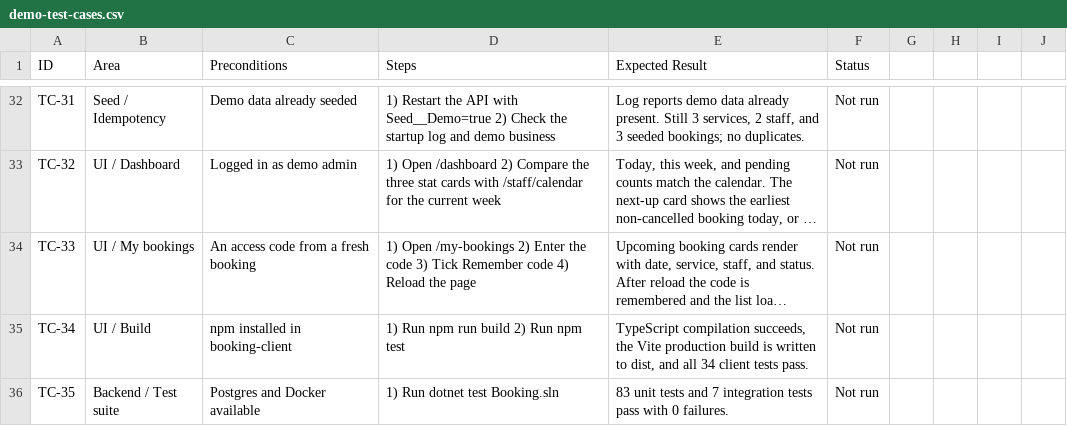
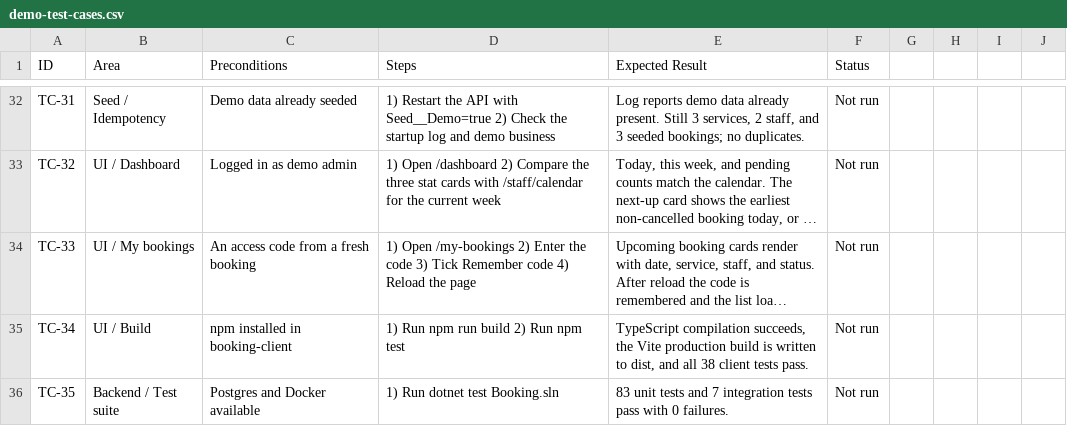
Before and after one commit to cacinterino/booking-system, a CSV file: docs/demo-test-cases.csv, drawn as a sheet; only a part is shown, gaps mark what is left out; long unchanged cells end in …; the diff names each change by its address in the sheet, - before the commit and + after, or states it on an @@ line.

Commit message:
docs: update test counts for the new booking formatter tests
Client suite is now 38 tests (4 new format tests), so README and the demo test-case CSV reflect the real numbers.

```diff
--- a/docs/demo-test-cases.csv
+++ b/docs/demo-test-cases.csv
-E35 (Expected Result): …and all 34 client tests…
+E35 (Expected Result): …and all 38 client tests…
```
Also changed, not shown: 1 other file.
